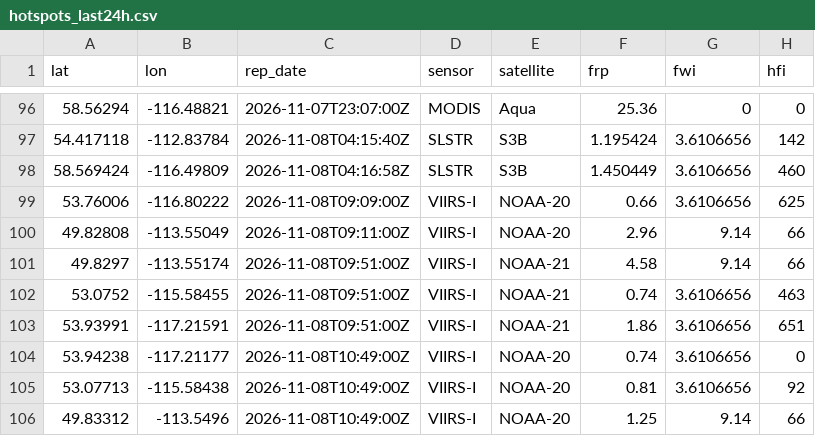
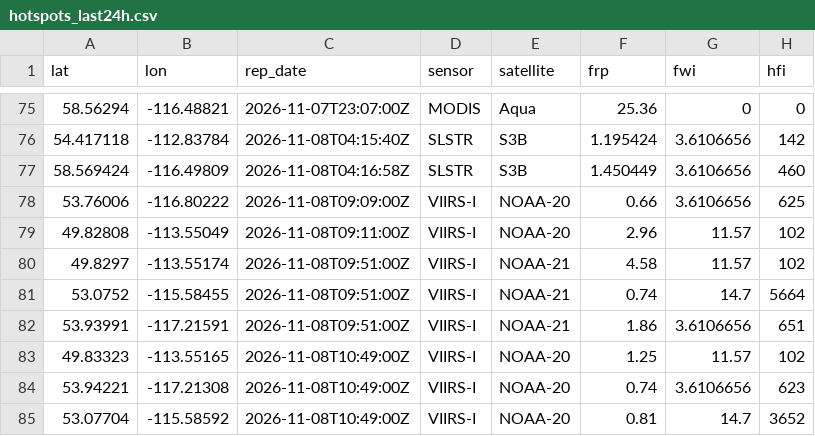
Before and after one commit to maymankhan1-web/alberta-wildfire-tracker, a CSV file: data/hotspots_last24h.csv, drawn as a sheet; only a part is shown, gaps mark what is left out; the diff covers the shown part only.

```diff
--- a/data/hotspots_last24h.csv
+++ b/data/hotspots_last24h.csv
@@ -99,8 +78,8 @@ lat,lon,rep_date,sensor,satellite,frp,fwi,hfi
 53.76006,-116.80222,2026-11-08T09:09:00Z,VIIRS-I,NOAA-20,0.66,3.6106656,625
-49.82808,-113.55049,2026-11-08T09:11:00Z,VIIRS-I,NOAA-20,2.96,9.14,66
-49.8297,-113.55174,2026-11-08T09:51:00Z,VIIRS-I,NOAA-21,4.58,9.14,66
-53.0752,-115.58455,2026-11-08T09:51:00Z,VIIRS-I,NOAA-21,0.74,3.6106656,463
+49.82808,-113.55049,2026-11-08T09:11:00Z,VIIRS-I,NOAA-20,2.96,11.57,102
+49.8297,-113.55174,2026-11-08T09:51:00Z,VIIRS-I,NOAA-21,4.58,11.57,102
+53.0752,-115.58455,2026-11-08T09:51:00Z,VIIRS-I,NOAA-21,0.74,14.7,5664
 53.93991,-117.21591,2026-11-08T09:51:00Z,VIIRS-I,NOAA-21,1.86,3.6106656,651
-53.94238,-117.21177,2026-11-08T10:49:00Z,VIIRS-I,NOAA-20,0.74,3.6106656,0
-53.07713,-115.58438,2026-11-08T10:49:00Z,VIIRS-I,NOAA-20,0.81,3.6106656,92
-49.83312,-113.5496,2026-11-08T10:49:00Z,VIIRS-I,NOAA-20,1.25,9.14,66
+49.83323,-113.55165,2026-11-08T10:49:00Z,VIIRS-I,NOAA-20,1.25,11.57,102
+53.94221,-117.21308,2026-11-08T10:49:00Z,VIIRS-I,NOAA-20,0.74,3.6106656,623
+53.07704,-115.58592,2026-11-08T10:49:00Z,VIIRS-I,NOAA-20,0.81,14.7,3652
```
Also changed, not shown: 21 removed rows elsewhere in this file, 1 other file.
